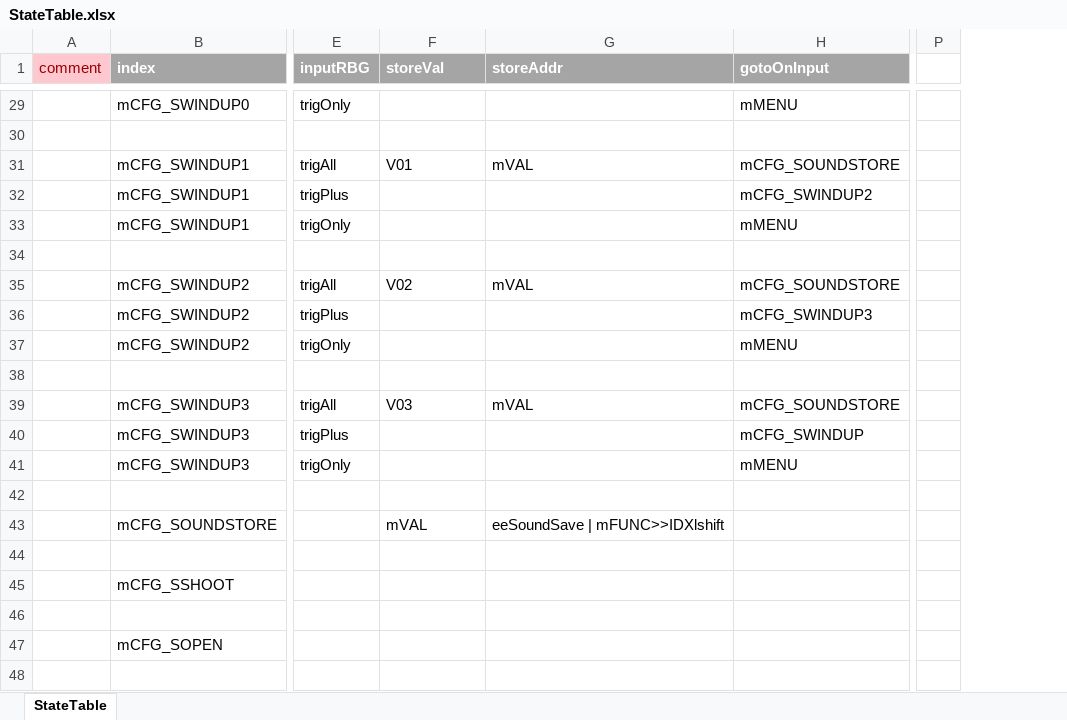
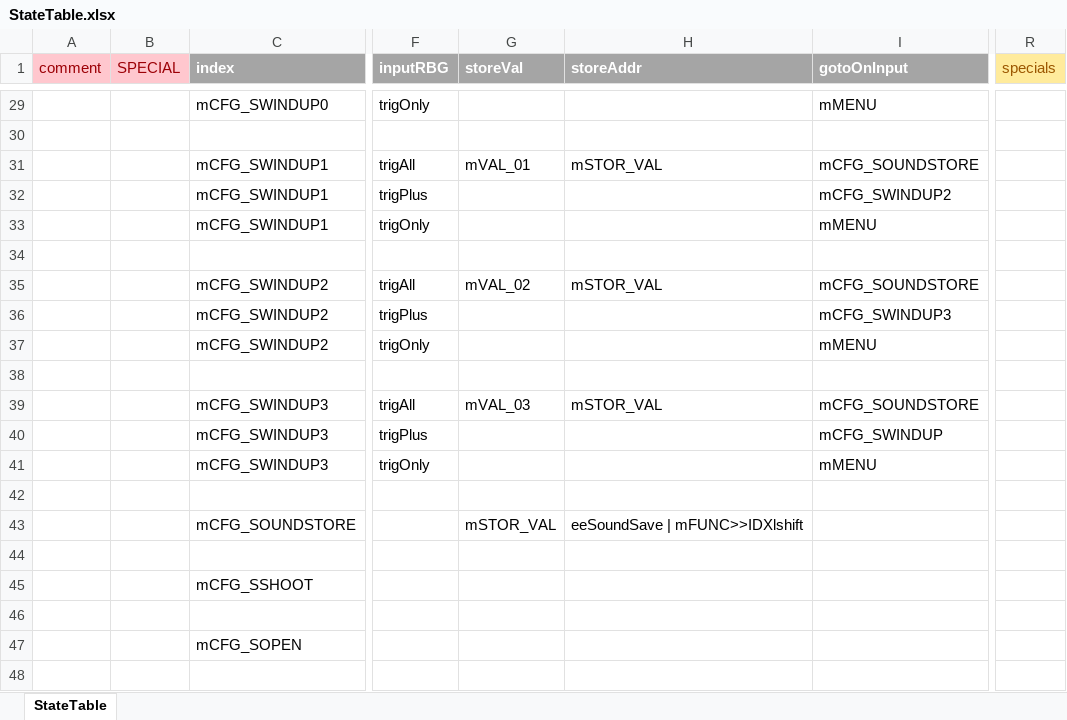
Before and after one commit to Mark-MDO47/RubberBandGun, an Excel workbook: RBG_arduino/StateTable.xlsx, sheet StateTable, drawn as a sheet; only a part is shown, gaps mark what is left out; values as stored, in another font and other column widths than the file's, no borders; removed rows and columns are numbered as before the commit, all else as after; the diff covers the shown part only; the diff names each change by its address in the sheet, - before the commit and + after, or states it on an @@ line.

```diff
--- a/RBG_arduino/StateTable.xlsx (sheet StateTable)
+++ b/RBG_arduino/StateTable.xlsx (sheet StateTable)
+column B (SPECIAL), empty
-column P, empty
+column R (specials), empty
-G31 (storeVal): V01
+G31 (storeVal): mVAL_01
-H31 (storeAddr): mVAL
+H31 (storeAddr): mSTOR_VAL
-G35 (storeVal): V02
+G35 (storeVal): mVAL_02
-H35 (storeAddr): mVAL
+H35 (storeAddr): mSTOR_VAL
-G39 (storeVal): V03
+G39 (storeVal): mVAL_03
-H39 (storeAddr): mVAL
+H39 (storeAddr): mSTOR_VAL
-G43 (storeVal): mVAL
+G43 (storeVal): mSTOR_VAL
```
Also changed, not shown: 31 edited cells elsewhere in this sheet, 2 other files.
